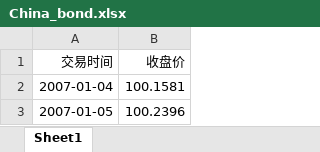
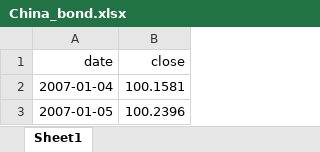
Before and after one commit to dishangti/Entropy-Pooling, an Excel workbook: China_bond.xlsx, sheet Sheet1, drawn as a sheet; only a part is shown; values as stored, in another font and other column widths than the file's, no borders; removed rows and columns are numbered as before the commit, all else as after; the diff names each change by its address in the sheet, - before the commit and + after, or states it on an @@ line.

Commit message:
Add more data.

```diff
--- a/China_bond.xlsx (sheet Sheet1)
+++ b/China_bond.xlsx (sheet Sheet1)
-row 1: 交易时间 | 收盘价
+row 1: date | close
```
Also changed, not shown: 11 other files.
